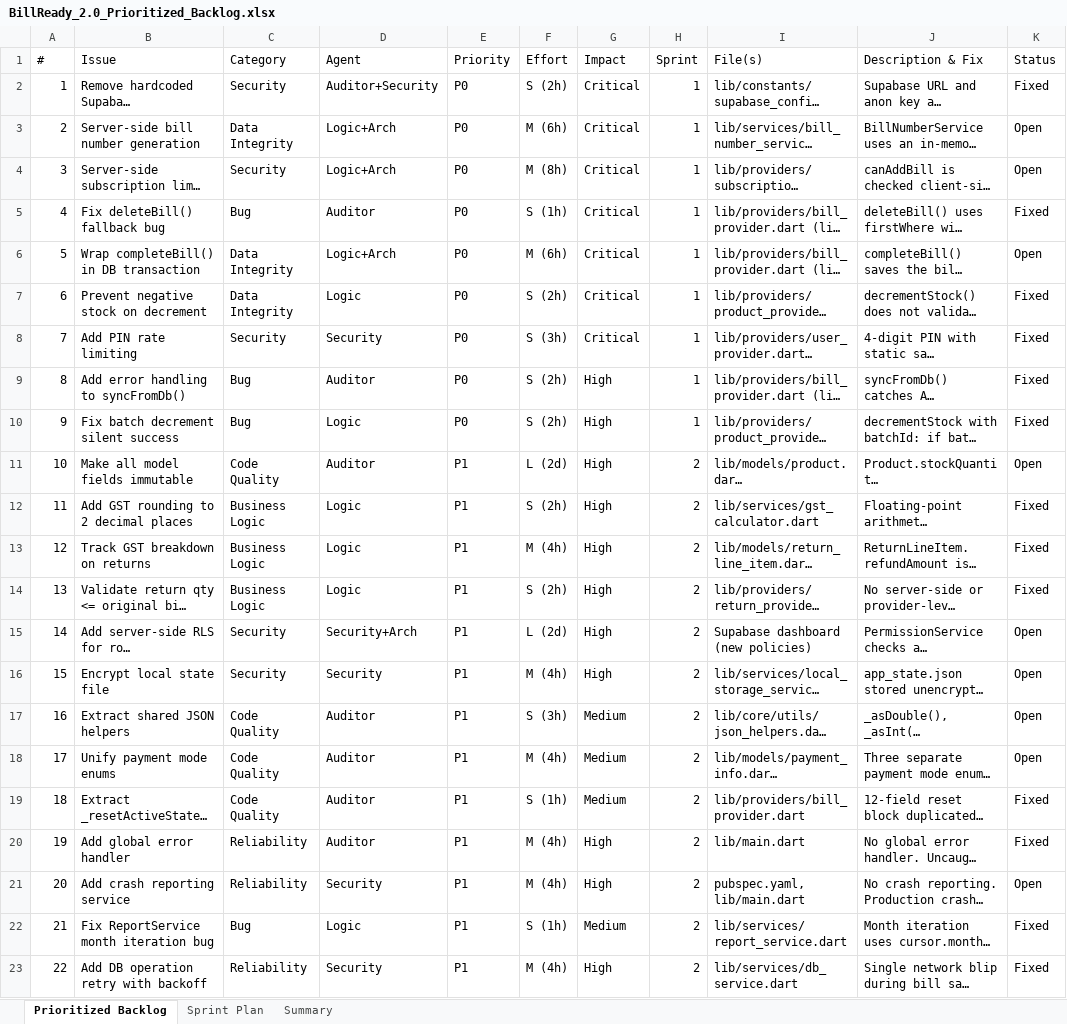
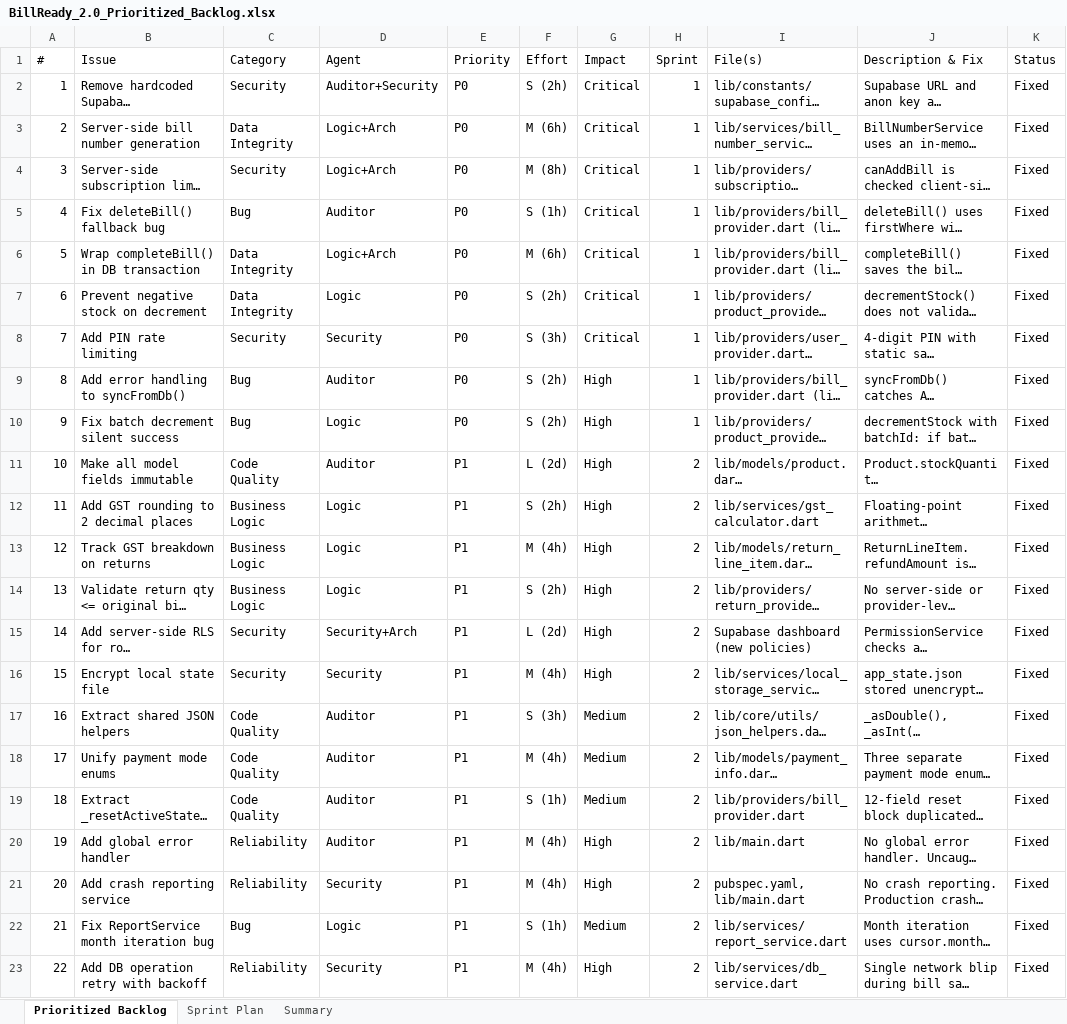
Before and after one commit to mfs-karthick-natesan1/billing_app2.0, an Excel workbook: BillReady_2.0_Prioritized_Backlog.xlsx, sheet Prioritized Backlog, drawn as a sheet; only a part is shown; long unchanged cells end in …; values as stored, in another font and other column widths than the file's, no cell formats; the diff names each change by its address in the sheet, - before the commit and + after, or states it on an @@ line.

```diff
--- a/BillReady_2.0_Prioritized_Backlog.xlsx (sheet Prioritized Backlog)
+++ b/BillReady_2.0_Prioritized_Backlog.xlsx (sheet Prioritized Backlog)
-K3:K4 (Status): Open
+K3:K4 (Status): Fixed
-K6 (Status): Open
+K6 (Status): Fixed
-K11 (Status): Open
+K11 (Status): Fixed
-K15:K18 (Status): Open
+K15:K18 (Status): Fixed
-K21 (Status): Open
+K21 (Status): Fixed
```
Also changed, not shown: cell formats, 49 other files.
